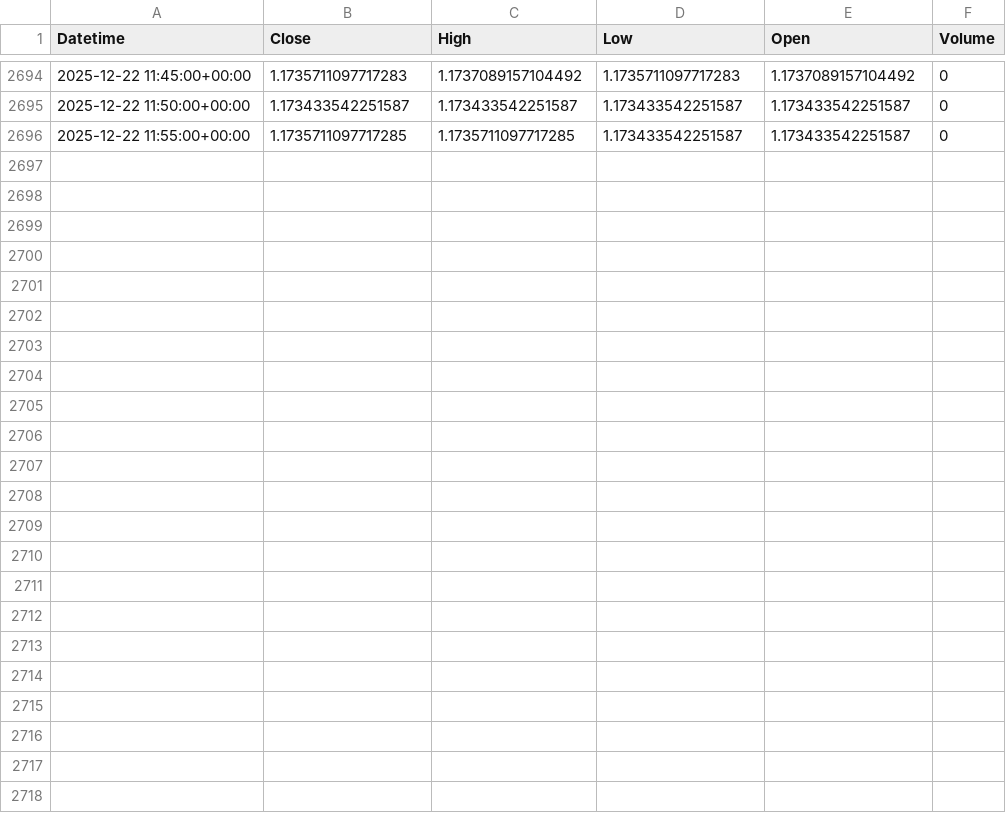
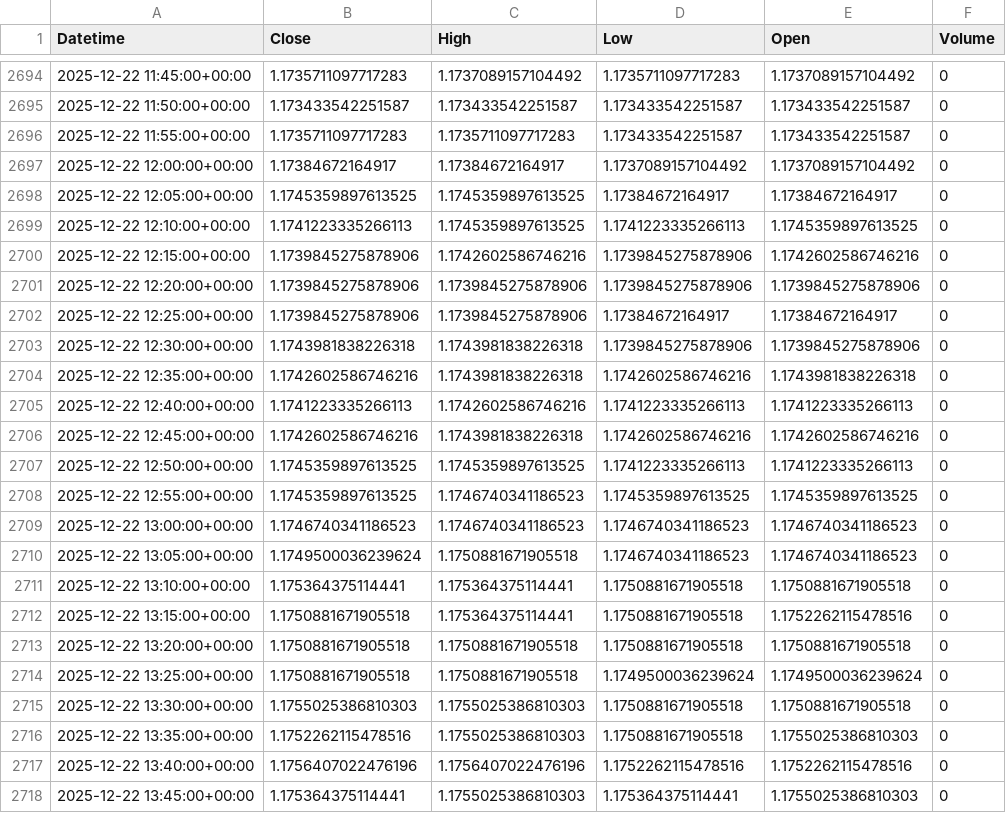
Before and after one commit to jsgaston82/IG-Trading, a CSV file: data/eurusd_5m.csv, drawn as a sheet; only a part is shown, gaps mark what is left out.

```diff
--- a/data/eurusd_5m.csv
+++ b/data/eurusd_5m.csv
@@ -2695,2 +2695,24 @@ Datetime,Close,High,Low,Open,Volume
 2025-12-22 11:50:00+00:00,1.173433542251587,1.173433542251587,1.173433542251587,1.173433542251587,0
-2025-12-22 11:55:00+00:00,1.1735711097717285,1.1735711097717285,1.173433542251587,1.173433542251587,0
+2025-12-22 11:55:00+00:00,1.1735711097717283,1.1735711097717283,1.173433542251587,1.173433542251587,0
+2025-12-22 12:00:00+00:00,1.17384672164917,1.17384672164917,1.1737089157104492,1.1737089157104492,0
+2025-12-22 12:05:00+00:00,1.1745359897613525,1.1745359897613525,1.17384672164917,1.17384672164917,0
+2025-12-22 12:10:00+00:00,1.1741223335266113,1.1745359897613525,1.1741223335266113,1.1745359897613525,0
+2025-12-22 12:15:00+00:00,1.1739845275878906,1.1742602586746216,1.1739845275878906,1.1742602586746216,0
+2025-12-22 12:20:00+00:00,1.1739845275878906,1.1739845275878906,1.1739845275878906,1.1739845275878906,0
+2025-12-22 12:25:00+00:00,1.1739845275878906,1.1739845275878906,1.17384672164917,1.17384672164917,0
+2025-12-22 12:30:00+00:00,1.1743981838226318,1.1743981838226318,1.1739845275878906,1.1739845275878906,0
+2025-12-22 12:35:00+00:00,1.1742602586746216,1.1743981838226318,1.1742602586746216,1.1743981838226318,0
+2025-12-22 12:40:00+00:00,1.1741223335266113,1.1742602586746216,1.1741223335266113,1.1741223335266113,0
+2025-12-22 12:45:00+00:00,1.1742602586746216,1.1743981838226318,1.1742602586746216,1.1742602586746216,0
+2025-12-22 12:50:00+00:00,1.1745359897613525,1.1745359897613525,1.1741223335266113,1.1741223335266113,0
+2025-12-22 12:55:00+00:00,1.1745359897613525,1.1746740341186523,1.1745359897613525,1.1745359897613525,0
+2025-12-22 13:00:00+00:00,1.1746740341186523,1.1746740341186523,1.1746740341186523,1.1746740341186523,0
+2025-12-22 13:05:00+00:00,1.1749500036239624,1.1750881671905518,1.1746740341186523,1.1746740341186523,0
+2025-12-22 13:10:00+00:00,1.175364375114441,1.175364375114441,1.1750881671905518,1.1750881671905518,0
+2025-12-22 13:15:00+00:00,1.1750881671905518,1.175364375114441,1.1750881671905518,1.1752262115478516,0
+2025-12-22 13:20:00+00:00,1.1750881671905518,1.1750881671905518,1.1750881671905518,1.1750881671905518,0
+2025-12-22 13:25:00+00:00,1.1750881671905518,1.1750881671905518,1.1749500036239624,1.1749500036239624,0
+2025-12-22 13:30:00+00:00,1.1755025386810303,1.1755025386810303,1.1750881671905518,1.1750881671905518,0
+2025-12-22 13:35:00+00:00,1.1752262115478516,1.1755025386810303,1.1750881671905518,1.1755025386810303,0
+2025-12-22 13:40:00+00:00,1.1756407022476196,1.1756407022476196,1.1752262115478516,1.1752262115478516,0
+2025-12-22 13:45:00+00:00,1.175364375114441,1.1755025386810303,1.175364375114441,1.1755025386810303,0
```
